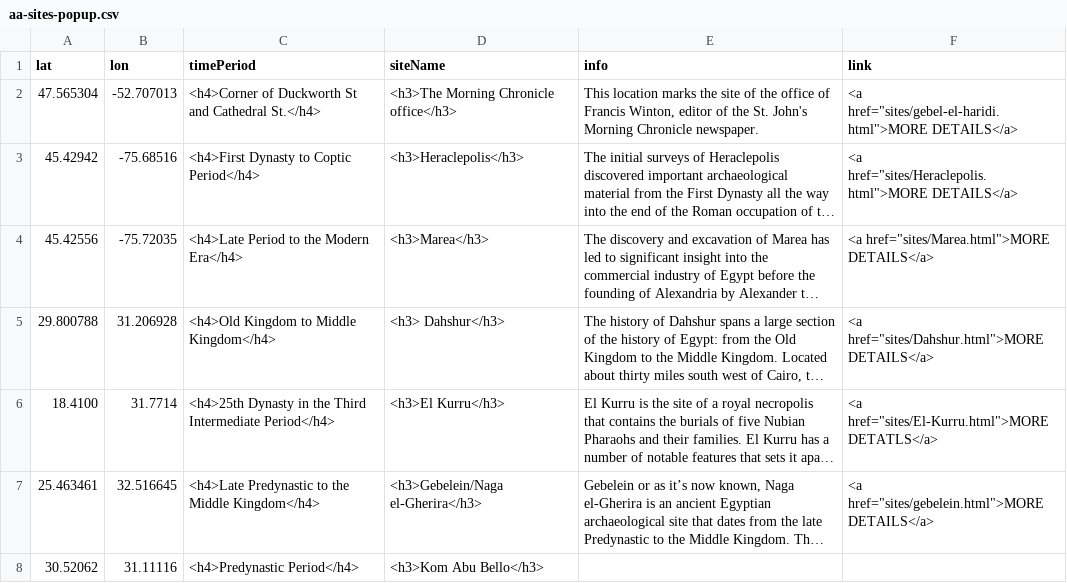
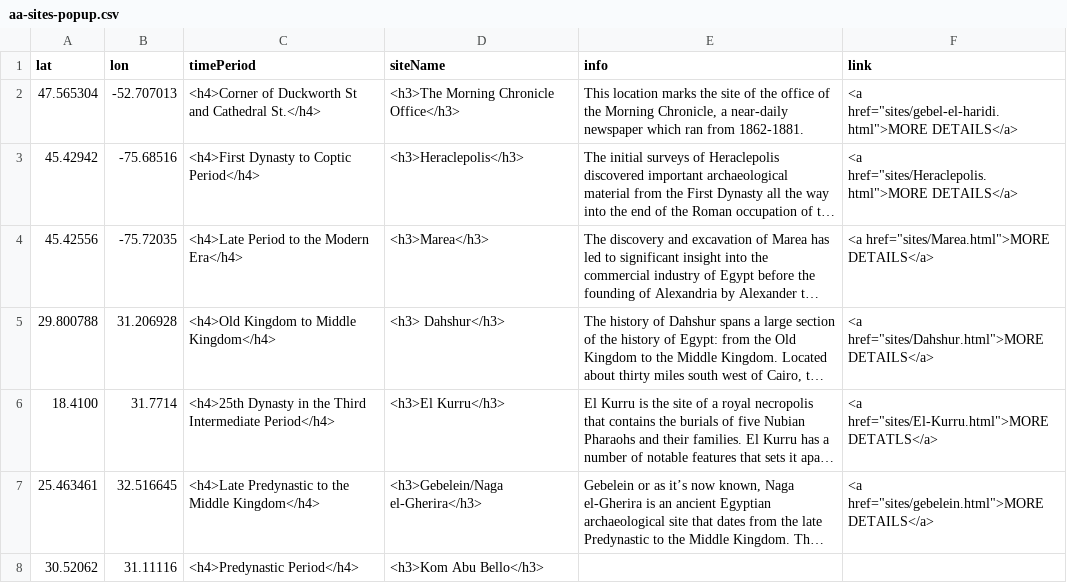
Before and after one commit to smol023/FNMI, a CSV file: sites/aa-sites-popup.csv, drawn as a sheet; long unchanged cells end in …; the diff names each change by its address in the sheet, - before the commit and + after, or states it on an @@ line.

Commit message:
Update aa-sites-popup.csv

```diff
--- a/sites/aa-sites-popup.csv
+++ b/sites/aa-sites-popup.csv
-D2 (siteName): <h3>The Morning Chronicle office</h3>
+D2 (siteName): <h3>The Morning Chronicle Office</h3>
-E2 (info): …office of Francis Winton, editor of the St. John's Morning Chronicle newspaper.
+E2 (info): …office of the Morning Chronicle, a near-daily newspaper which ran from 1862-1881.
```
